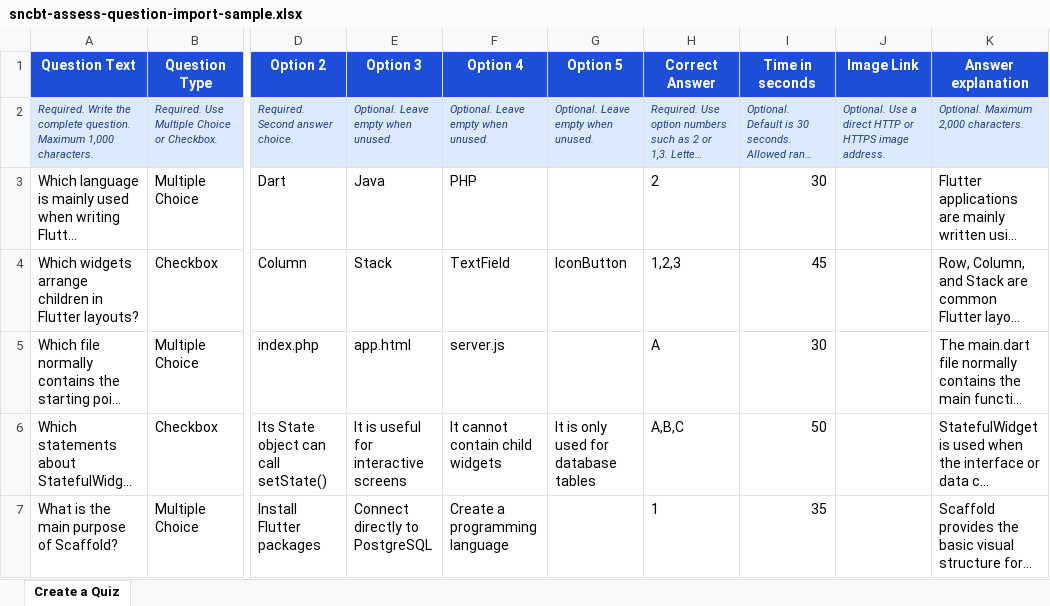
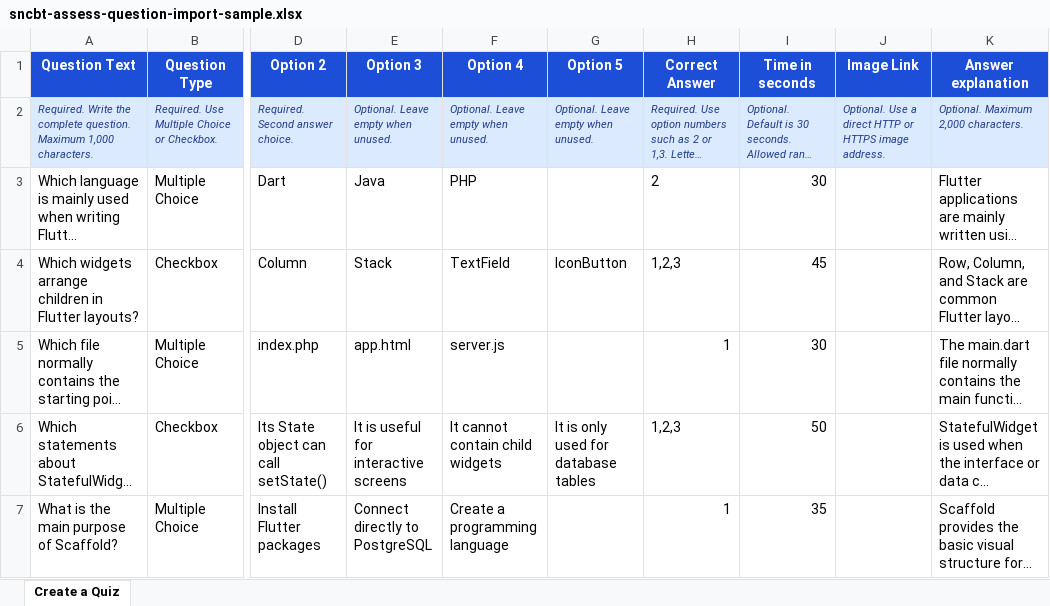
Before and after one commit to sirRaiven/sncbt-assess, an Excel workbook: public/templates/sncbt-assess-question-import-sample.xlsx, sheet Create a Quiz, drawn as a sheet; only a part is shown, gaps mark what is left out; long unchanged cells end in …; values as stored, in another font and other column widths than the file's, no borders; conditional formats not drawn; the diff names each change by its address in the sheet, - before the commit and + after, or states it on an @@ line.

```diff
--- a/public/templates/sncbt-assess-question-import-sample.xlsx (sheet Create a Quiz)
+++ b/public/templates/sncbt-assess-question-import-sample.xlsx (sheet Create a Quiz)
-H5 (Correct Answer): A
+H5 (Correct Answer): 1
-H6 (Correct Answer): A,B,C
+H6 (Correct Answer): 1,2,3
-H7 alignment: left
+H7 alignment: right
```
Also changed, not shown: 7 other files.
